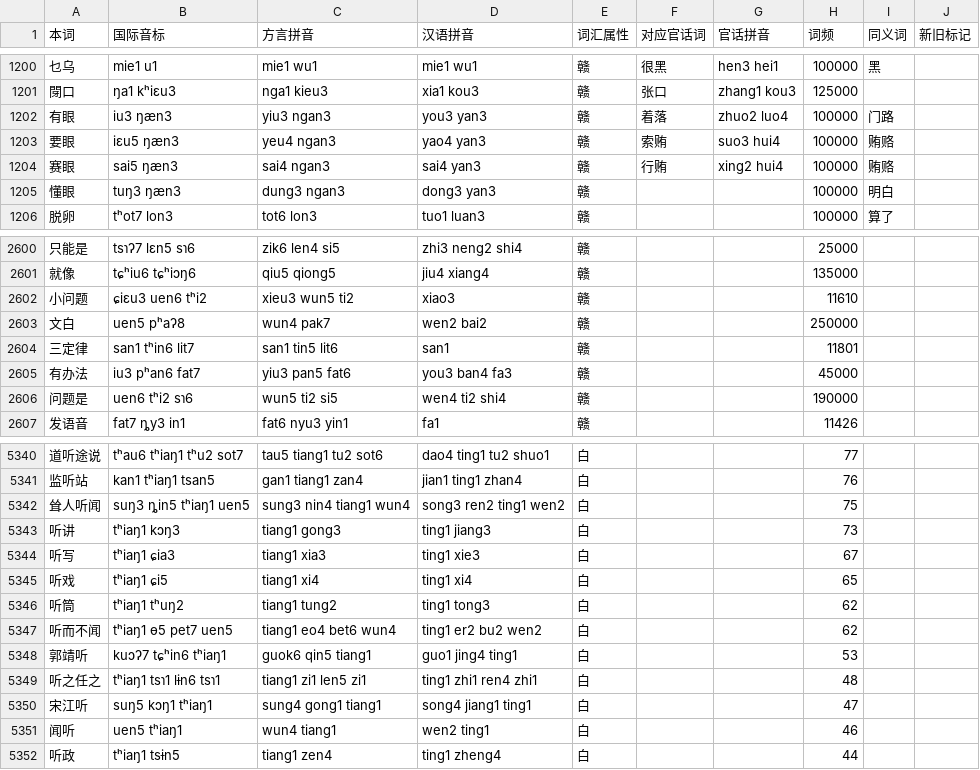
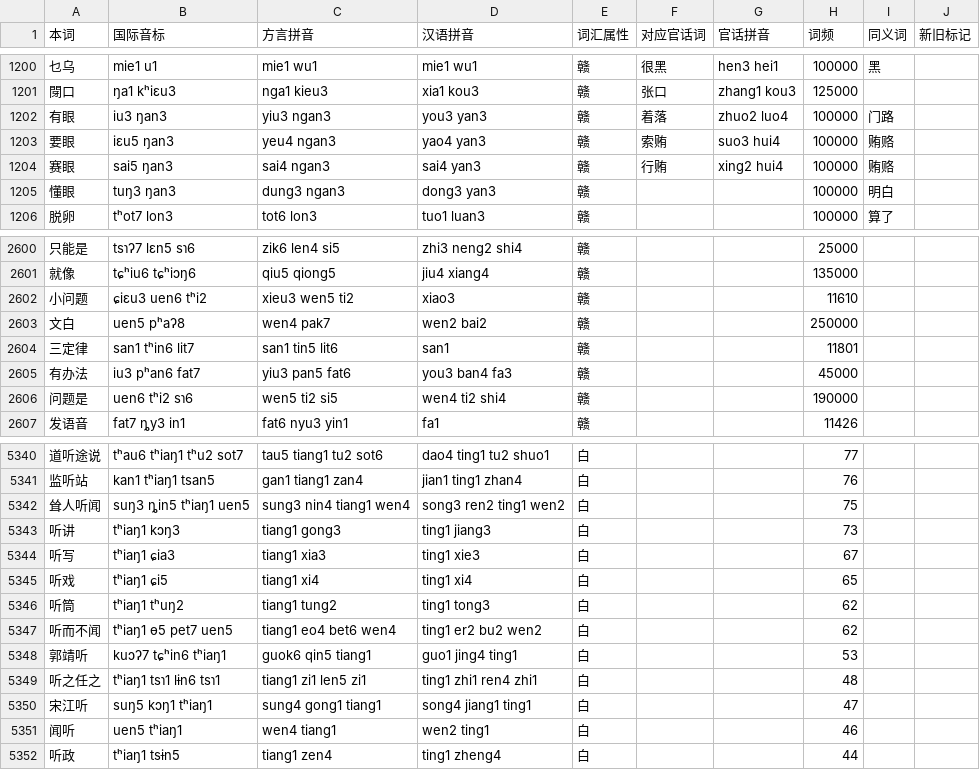
Before and after one commit to BrianIZKom1911/GonnyuGeneralIME, a TSV file: resources/regions/lancong/dictionaries/gan_words.tsv, drawn as a sheet; only a part is shown, gaps mark what is left out; the diff covers the shown part only.

Commit message:
fix(dictionaries): align Lancong readings

```diff
--- a/resources/regions/lancong/dictionaries/gan_words.tsv
+++ b/resources/regions/lancong/dictionaries/gan_words.tsv
@@ -1201,6 +1201,6 @@
 閕口	ŋa1 kʰiɛu3	nga1 kieu3	xia1 kou3	赣	张口	zhang1 kou3	125000		
-有眼	iu3 ŋæn3	yiu3 ngan3	you3 yan3	赣	着落	zhuo2 luo4	100000	门路	
-要眼	iɛu5 ŋæn3	yeu4 ngan3	yao4 yan3	赣	索贿	suo3 hui4	100000	贿赂	
-赛眼	sai5 ŋæn3	sai4 ngan3	sai4 yan3	赣	行贿	xing2 hui4	100000	贿赂	
-懂眼	tuŋ3 ŋæn3	dung3 ngan3	dong3 yan3	赣			100000	明白	
+有眼	iu3 ŋan3	yiu3 ngan3	you3 yan3	赣	着落	zhuo2 luo4	100000	门路	
+要眼	iɛu5 ŋan3	yeu4 ngan3	yao4 yan3	赣	索贿	suo3 hui4	100000	贿赂	
+赛眼	sai5 ŋan3	sai4 ngan3	sai4 yan3	赣	行贿	xing2 hui4	100000	贿赂	
+懂眼	tuŋ3 ŋan3	dung3 ngan3	dong3 yan3	赣			100000	明白	
 脱卵	tʰot7 lon3	tot6 lon3	tuo1 luan3	赣			100000	算了	
@@ -2601,7 +2601,7 @@
 就像	tɕʰiu6 tɕʰiɔŋ6	qiu5 qiong5	jiu4 xiang4	赣			135000		
-小问题	ɕiɛu3 uen6 tʰi2	xieu3 wun5 ti2	xiao3	赣			11610		
-文白	uen5 pʰaʔ8	wun4 pak7	wen2 bai2	赣			250000		
+小问题	ɕiɛu3 uen6 tʰi2	xieu3 wen5 ti2	xiao3	赣			11610		
+文白	uen5 pʰaʔ8	wen4 pak7	wen2 bai2	赣			250000		
 三定律	san1 tʰin6 lit7	san1 tin5 lit6	san1	赣			11801		
 有办法	iu3 pʰan6 fat7	yiu3 pan5 fat6	you3 ban4 fa3	赣			45000		
-问题是	uen6 tʰi2 sɿ6	wun5 ti2 si5	wen4 ti2 shi4	赣			190000		
+问题是	uen6 tʰi2 sɿ6	wen5 ti2 si5	wen4 ti2 shi4	赣			190000		
 发语音	fat7 ȵy3 in1	fat6 nyu3 yin1	fa1	赣			11426		
@@ -5341,3 +5341,3 @@
 监听站	kan1 tʰiaŋ1 tsan5	gan1 tiang1 zan4	jian1 ting1 zhan4	白			76		
-耸人听闻	suŋ3 ȵin5 tʰiaŋ1 uen5	sung3 nin4 tiang1 wun4	song3 ren2 ting1 wen2	白			75		
+耸人听闻	suŋ3 ȵin5 tʰiaŋ1 uen5	sung3 nin4 tiang1 wen4	song3 ren2 ting1 wen2	白			75		
 听讲	tʰiaŋ1 kɔŋ3	tiang1 gong3	ting1 jiang3	白			73		
@@ -5346,3 +5346,3 @@
 听筒	tʰiaŋ1 tʰuŋ2	tiang1 tung2	ting1 tong3	白			62		
-听而不闻	tʰiaŋ1 ɵ5 pet7 uen5	tiang1 eo4 bet6 wun4	ting1 er2 bu2 wen2	白			62		
+听而不闻	tʰiaŋ1 ɵ5 pet7 uen5	tiang1 eo4 bet6 wen4	ting1 er2 bu2 wen2	白			62		
 郭靖听	kuɔʔ7 tɕʰin6 tʰiaŋ1	guok6 qin5 tiang1	guo1 jing4 ting1	白			53		
@@ -5350,3 +5350,3 @@
 宋江听	suŋ5 kɔŋ1 tʰiaŋ1	sung4 gong1 tiang1	song4 jiang1 ting1	白			47		
-闻听	uen5 tʰiaŋ1	wun4 tiang1	wen2 ting1	白			46		
+闻听	uen5 tʰiaŋ1	wen4 tiang1	wen2 ting1	白			46		
 听政	tʰiaŋ1 tsɨn5	tiang1 zen4	ting1 zheng4	白			44		
```
Also changed, not shown: 66 edited cells elsewhere in this file, resources/regions/fungcen/dictionaries/gan_chars.tsv, resources/regions/jingon/dictionaries/chars.tsv, 7 other files.
